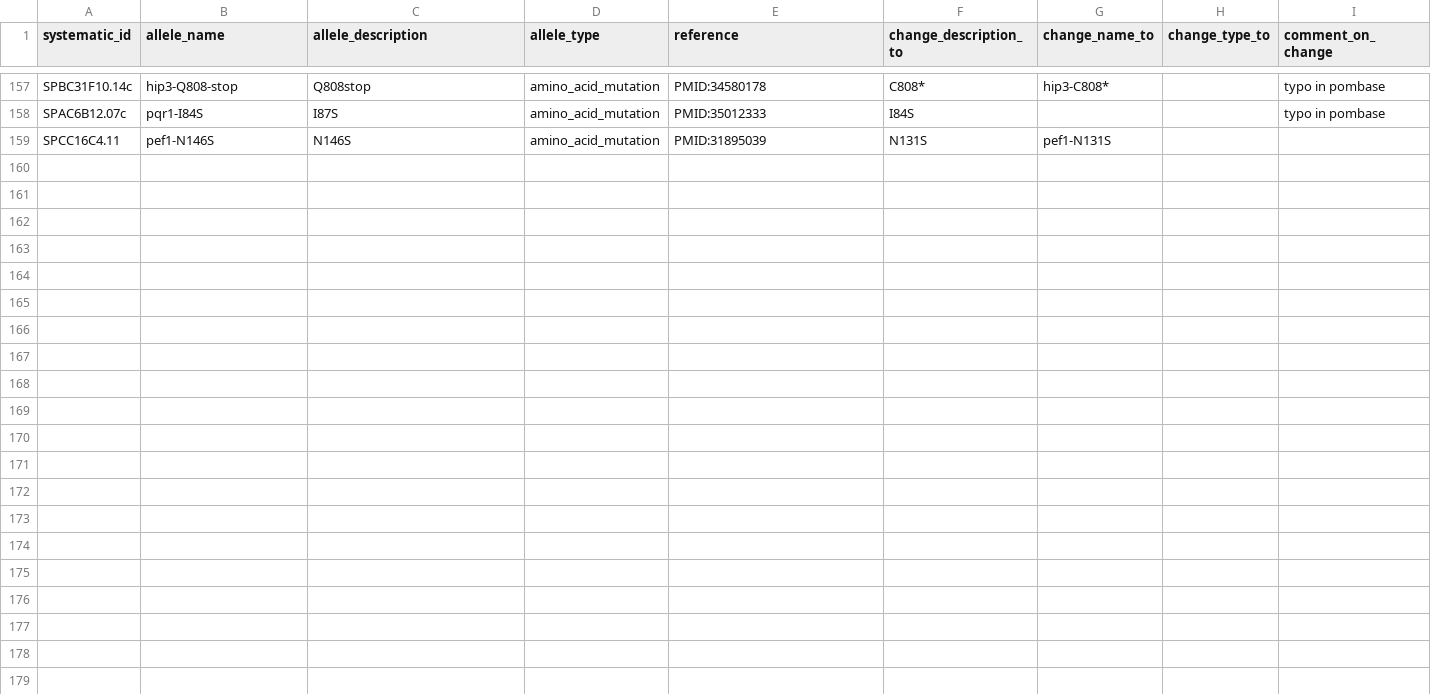
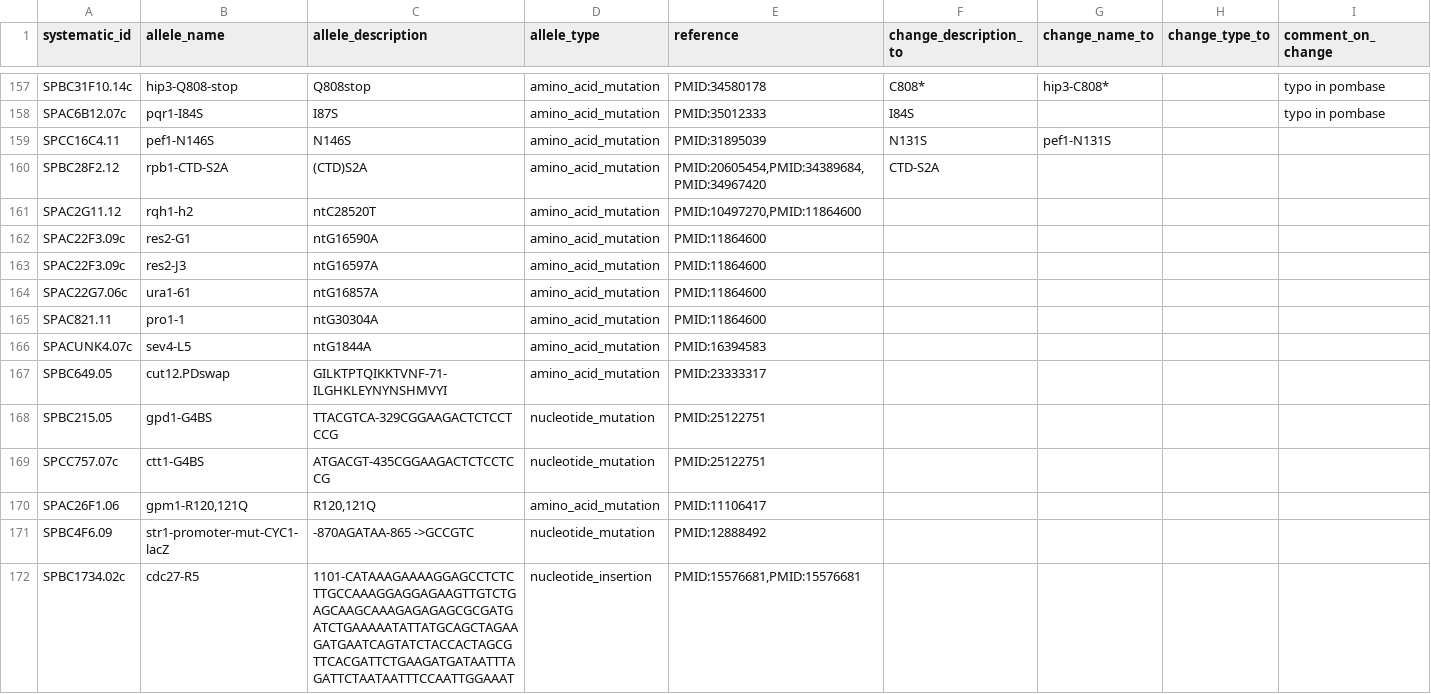
Before and after one commit to pombase/allele_qc, a TSV file: manual_fixes_pombase/manual_cannot_fix_new.tsv, drawn as a sheet; only a part is shown, gaps mark what is left out; the diff covers the shown part only; the diff names each change by its address in the sheet, - before the commit and + after, or states it on an @@ line.

Commit message:
extra manual changes

```diff
--- a/manual_fixes_pombase/manual_cannot_fix_new.tsv
+++ b/manual_fixes_pombase/manual_cannot_fix_new.tsv
+row 160: SPBC28F2.12 | rpb1-CTD-S2A | (CTD)S2A | amino_acid_mutation | PMID:20605454,PMID:34389684,PMID:34967420 | CTD-S2A
+row 161: SPAC2G11.12 | rqh1-h2 | ntC28520T | amino_acid_mutation | PMID:10497270,PMID:11864600
+row 162: SPAC22F3.09c | res2-G1 | ntG16590A | amino_acid_mutation | PMID:11864600
+row 163: SPAC22F3.09c | res2-J3 | ntG16597A | amino_acid_mutation | PMID:11864600
+row 164: SPAC22G7.06c | ura1-61 | ntG16857A | amino_acid_mutation | PMID:11864600
+row 165: SPAC821.11 | pro1-1 | ntG30304A | amino_acid_mutation | PMID:11864600
+row 166: SPACUNK4.07c | sev4-L5 | ntG1844A | amino_acid_mutation | PMID:16394583
+row 167: SPBC649.05 | cut12.PDswap | GILKTPTQIKKTVNF-71-ILGHKLEYNYNSHMVYI | amino_acid_mutation | PMID:23333317
+row 168: SPBC215.05 | gpd1-G4BS | TTACGTCA-329CGGAAGACTCTCCTCCG | nucleotide_mutation | PMID:25122751
+row 169: SPCC757.07c | ctt1-G4BS | ATGACGT-435CGGAAGACTCTCCTCCG | nucleotide_mutation | PMID:25122751
+row 170: SPAC26F1.06 | gpm1-R120,121Q | R120,121Q | amino_acid_mutation | PMID:11106417
+row 171: SPBC4F6.09 | str1-promoter-mut-CYC1-lacZ | -870AGATAA-865 ->GCCGTC | nucleotide_mutation | PMID:12888492
+row 172: SPBC1734.02c | cdc27-R5 | 1101-CATAAAGAAAAGGAGCCTCTCTTGCCAAAGGAGGAGAAGTTGTCTGAGCAAGCAAAGAGAGAGCGCGATGATCTGAAAAATATTATGCAGCTAGAAGATGAATCAGTATCTACCACTAGCGTTCACGATTCTGAAGATGATAATTTAGATTCTAATAATTTCCAATTGGAAAT | nucleotide_insertion | PMID:15576681,PMID:15576681
```
Also changed, not shown: 12 added rows elsewhere in this file, manual_fixes_pombase/allele_manual_changes_formatted.tsv, 1 other file.
